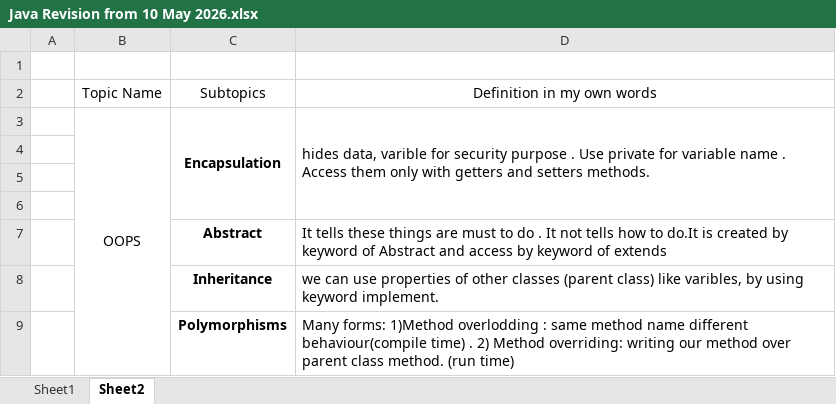
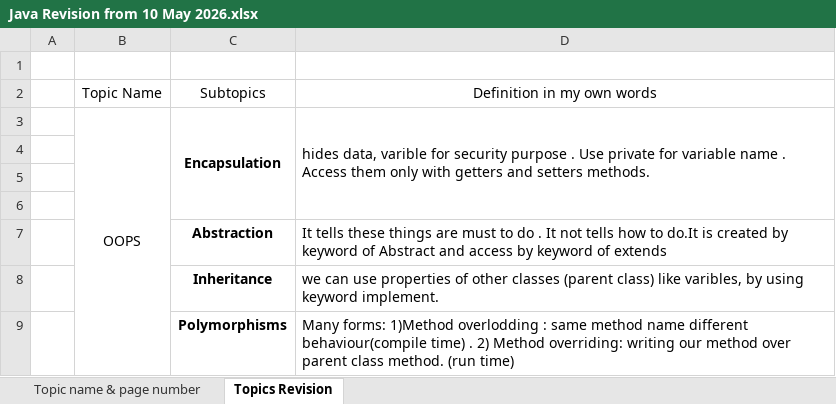
Before and after one commit to Rok-dotcom/Java-core, an Excel workbook: Notes/Java Revision from 10 May 2026.xlsx, sheet Topics Revision, drawn as a sheet; values as stored, in another font and other column widths than the file's, no borders; the diff names each change by its address in the sheet, - before the commit and + after, or states it on an @@ line.

```diff
--- a/Notes/Java Revision from 10 May 2026.xlsx (sheet Topics Revision)
+++ b/Notes/Java Revision from 10 May 2026.xlsx (sheet Topics Revision)
-sheet tab: Sheet1
+sheet tab: Topic name & page number
-sheet tab: Sheet2
+sheet tab: Topics Revision
-C7: Abstract
+C7: Abstraction
```
Also changed, not shown: sheet Topic name & page number, 3 other files.
